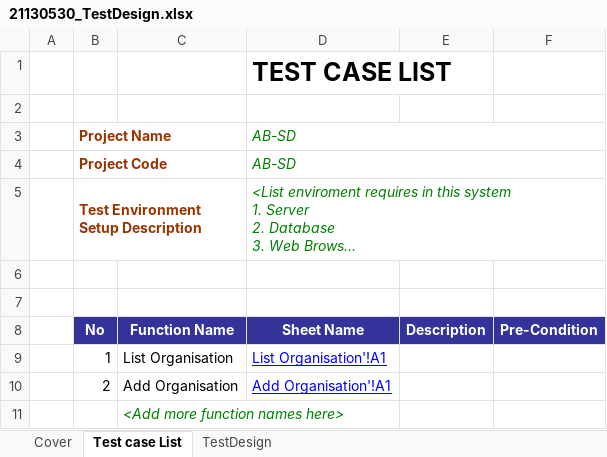
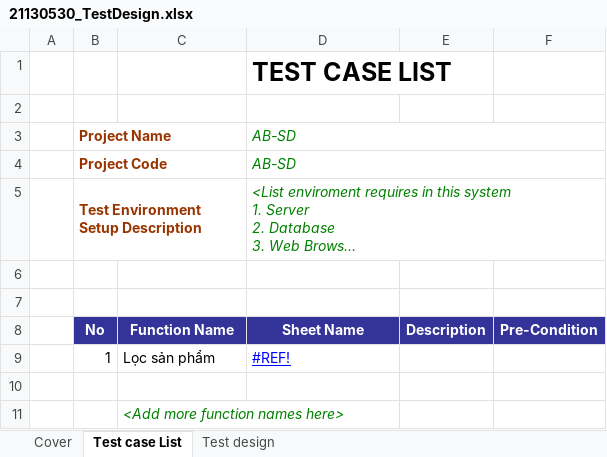
Before and after one commit to tuan0919/tester-2024, an Excel workbook: 21130530_TestDesign.xlsx, sheet Test case List, drawn as a sheet; long unchanged cells end in …; values as stored, in another font and other column widths than the file's, no borders; charts and pictures not drawn; removed rows and columns are numbered as before the commit, all else as after; the diff names each change by its address in the sheet, - before the commit and + after, or states it on an @@ line.

Commit message:
fix: update test design

```diff
--- a/21130530_TestDesign.xlsx (sheet Test case List)
+++ b/21130530_TestDesign.xlsx (sheet Test case List)
-sheet tab: TestDesign
+sheet tab: Test design
-row 9:  | 1 | List Organisation | List Organisation'!A1
+row 9:  | 1 | Lọc sản phẩm | #REF!
-row 10:  | 2 | Add Organisation | Add Organisation'!A1
+row 10: (empty)
```
Also changed, not shown: sheet Test design, sheet Cover, charts or pictures.
